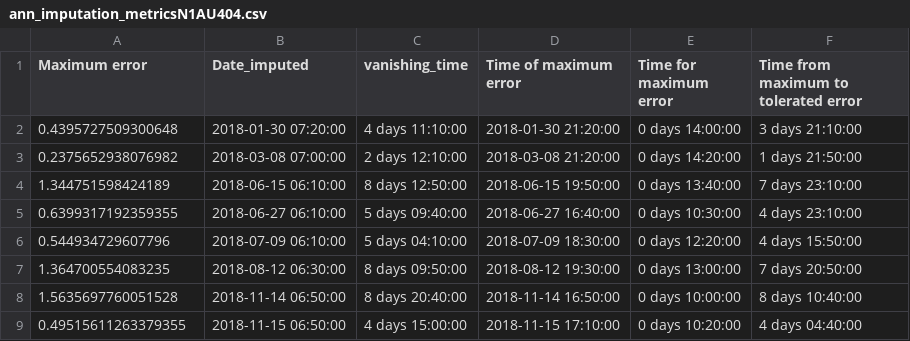
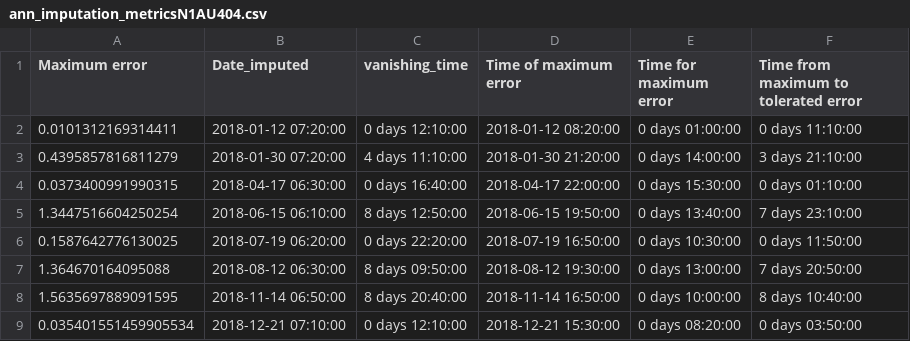
Before and after one commit to alejgdr/weather_data_imputation_for_Eplus_simulations, a CSV file: 05_simulation_imputation/03_simulation_analysis/02_simulation_metrics/ann_imputation_metricsN1AU404.csv, drawn as a sheet.

Commit message:
simulation metrics completed

```diff
--- a/05_simulation_imputation/03_simulation_analysis/02_simulation_metrics/ann_imputation_metricsN1AU404.csv
+++ b/05_simulation_imputation/03_simulation_analysis/02_simulation_metrics/ann_imputation_metricsN1AU404.csv
@@ -1,9 +1,9 @@
 Maximum error,Date_imputed,vanishing_time,Time of maximum error,Time for maximum error,Time from maximum to tolerated error
-0.4395727509300648,2018-01-30 07:20:00,4 days 11:10:00,2018-01-30 21:20:00,0 days 14:00:00,3 days 21:10:00
-0.2375652938076982,2018-03-08 07:00:00,2 days 12:10:00,2018-03-08 21:20:00,0 days 14:20:00,1 days 21:50:00
-1.344751598424189,2018-06-15 06:10:00,8 days 12:50:00,2018-06-15 19:50:00,0 days 13:40:00,7 days 23:10:00
-0.6399317192359355,2018-06-27 06:10:00,5 days 09:40:00,2018-06-27 16:40:00,0 days 10:30:00,4 days 23:10:00
-0.544934729607796,2018-07-09 06:10:00,5 days 04:10:00,2018-07-09 18:30:00,0 days 12:20:00,4 days 15:50:00
-1.364700554083235,2018-08-12 06:30:00,8 days 09:50:00,2018-08-12 19:30:00,0 days 13:00:00,7 days 20:50:00
-1.5635697760051528,2018-11-14 06:50:00,8 days 20:40:00,2018-11-14 16:50:00,0 days 10:00:00,8 days 10:40:00
-0.49515611263379355,2018-11-15 06:50:00,4 days 15:00:00,2018-11-15 17:10:00,0 days 10:20:00,4 days 04:40:00
+0.0101312169314411,2018-01-12 07:20:00,0 days 12:10:00,2018-01-12 08:20:00,0 days 01:00:00,0 days 11:10:00
+0.4395857816811279,2018-01-30 07:20:00,4 days 11:10:00,2018-01-30 21:20:00,0 days 14:00:00,3 days 21:10:00
+0.0373400991990315,2018-04-17 06:30:00,0 days 16:40:00,2018-04-17 22:00:00,0 days 15:30:00,0 days 01:10:00
+1.3447516604250254,2018-06-15 06:10:00,8 days 12:50:00,2018-06-15 19:50:00,0 days 13:40:00,7 days 23:10:00
+0.1587642776130025,2018-07-19 06:20:00,0 days 22:20:00,2018-07-19 16:50:00,0 days 10:30:00,0 days 11:50:00
+1.364670164095088,2018-08-12 06:30:00,8 days 09:50:00,2018-08-12 19:30:00,0 days 13:00:00,7 days 20:50:00
+1.5635697889091595,2018-11-14 06:50:00,8 days 20:40:00,2018-11-14 16:50:00,0 days 10:00:00,8 days 10:40:00
+0.035401551459905534,2018-12-21 07:10:00,0 days 12:10:00,2018-12-21 15:30:00,0 days 08:20:00,0 days 03:50:00
```
Also changed, not shown: 05_simulation_imputation/03_simulation_analysis/02_simulation_metrics/ann_imputation_metricsN2STR.csv, 05_simulation_imputation/03_simulation_analysis/02_simulation_metrics/ann_imputation_metricsPBSCOM.csv, 26 other files.
